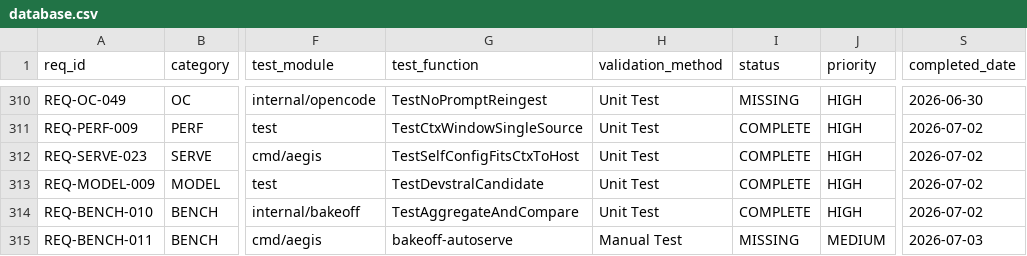
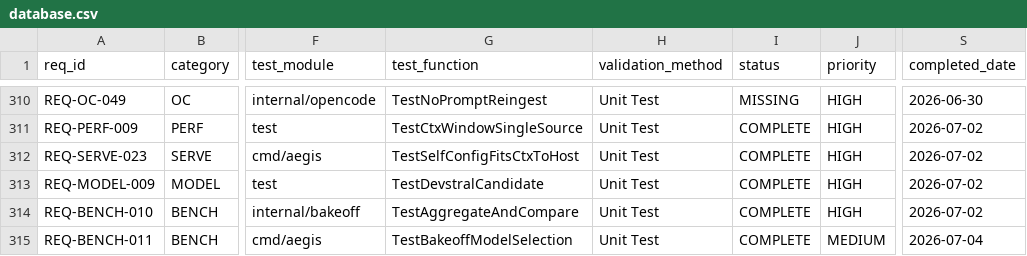
Before and after one commit to rtmx-ai/aegis-cli, a CSV file: .rtmx/database.csv, drawn as a sheet; only a part is shown, gaps mark what is left out; the diff names each change by its address in the sheet, - before the commit and + after, or states it on an @@ line.

```diff
--- a/.rtmx/database.csv
+++ b/.rtmx/database.csv
-G315 (test_function): bakeoff-autoserve
+G315 (test_function): TestBakeoffModelSelection
-H315 (validation_method): Manual Test
+H315 (validation_method): Unit Test
-I315 (status): MISSING
+I315 (status): COMPLETE
-S315 (completed_date): 2026-07-03
+S315 (completed_date): 2026-07-04
```
Also changed, not shown: 3 other files.
